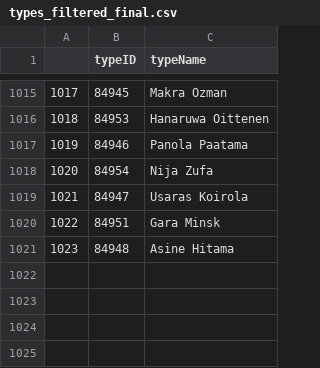
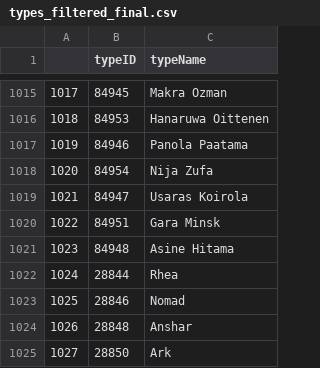
Before and after one commit to SHansG/discord-zkill-killfeed-bot, a CSV file: res/types_filtered_final.csv, drawn as a sheet; only a part is shown, gaps mark what is left out.

```diff
--- a/res/types_filtered_final.csv
+++ b/res/types_filtered_final.csv
@@ -1021 +1021,5 @@
 1023,84948,Asine Hitama
+1024,28844,Rhea
+1025,28846,Nomad
+1026,28848,Anshar
+1027,28850,Ark
```
Also changed, not shown: res/groups_filtered_final.csv.
